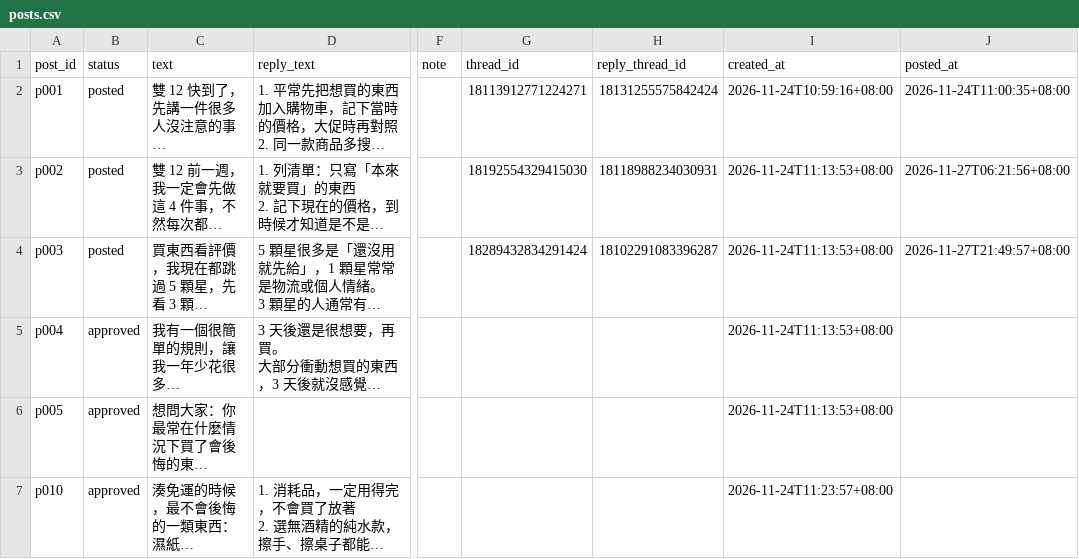
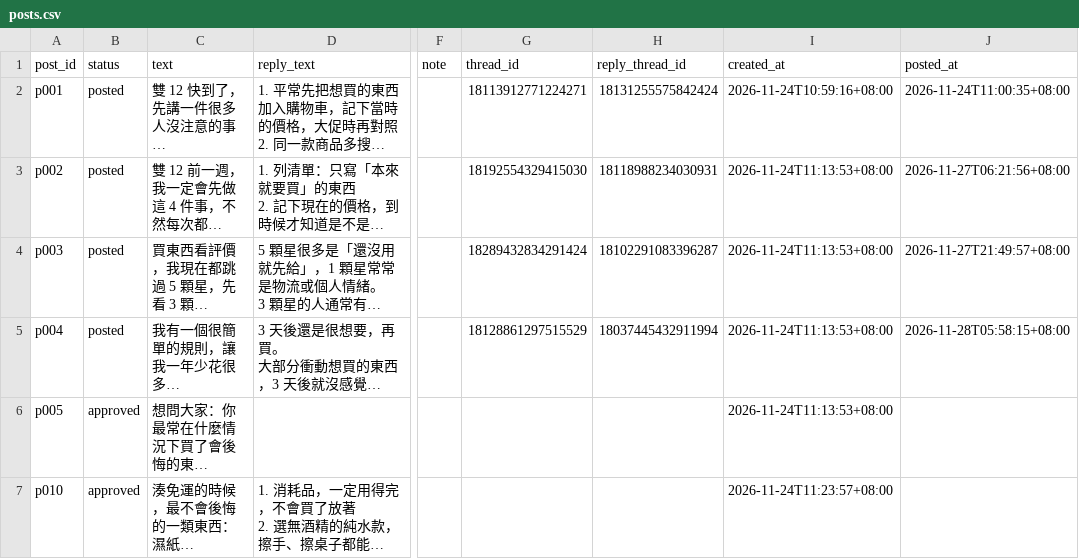
Before and after one commit to Wayne725/threads-autopost, a CSV file: posts.csv, drawn as a sheet; only a part is shown, gaps mark what is left out; long unchanged cells end in …; the diff names each change by its address in the sheet, - before the commit and + after, or states it on an @@ line.

```diff
--- a/posts.csv
+++ b/posts.csv
-B5 (status): approved
+B5 (status): posted
-G5 (thread_id): (empty)
+G5 (thread_id): 18128861297515529
-H5 (reply_thread_id): (empty)
+H5 (reply_thread_id): 18037445432911994
-J5 (posted_at): (empty)
+J5 (posted_at): 2026-11-28T05:58:15+08:00
```
